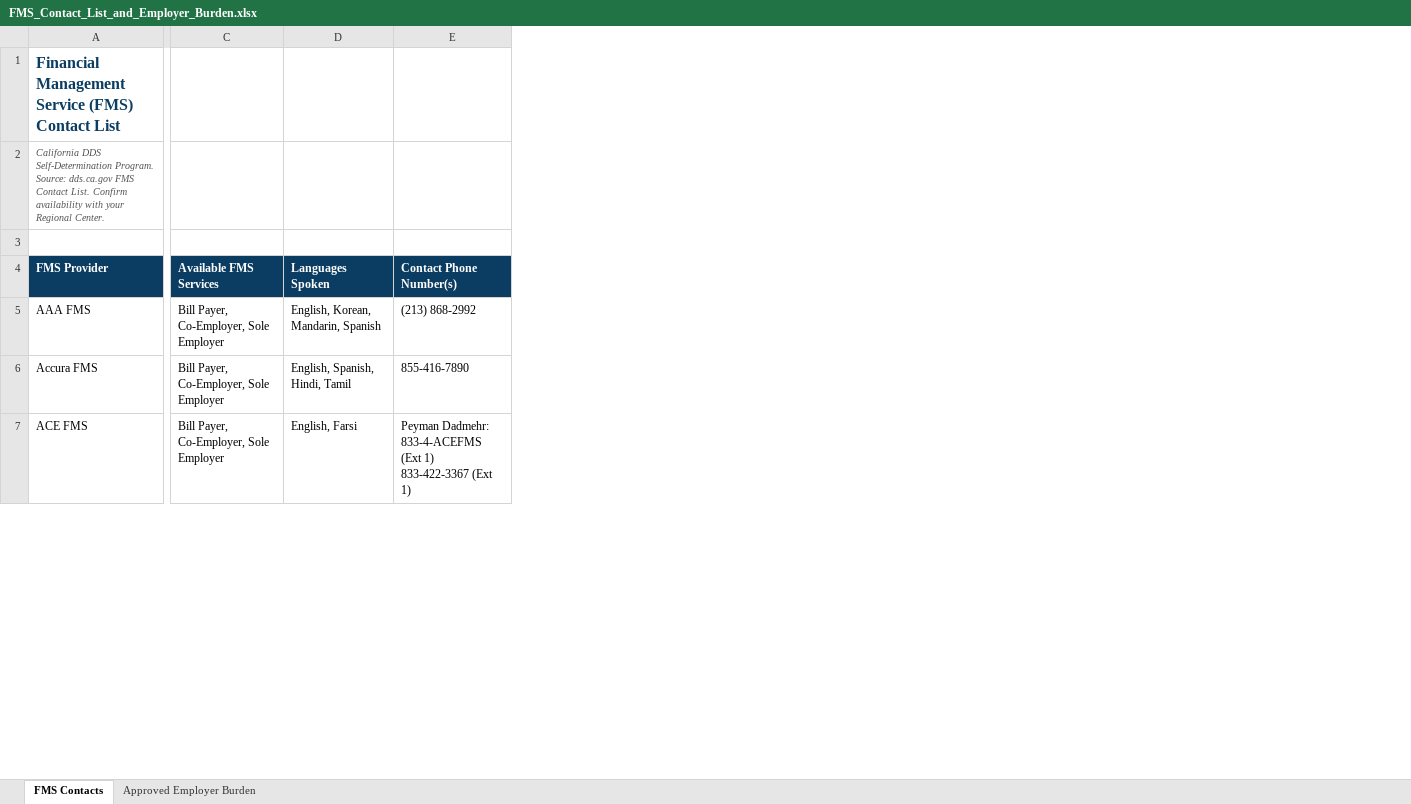
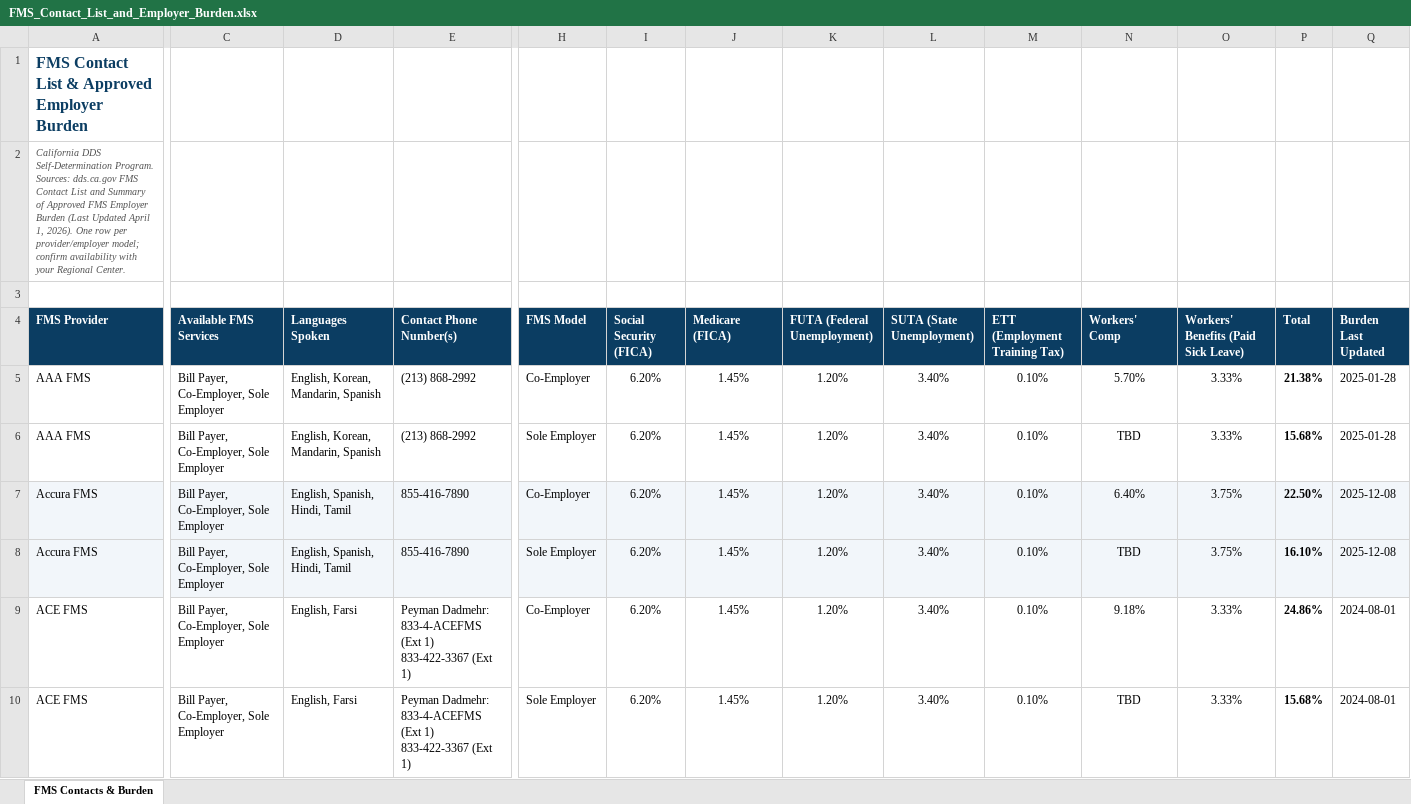
Before and after one commit to Oencisoe/024-099-Agreement, an Excel workbook: FMS_Contact_List_and_Employer_Burden.xlsx, sheet FMS Contacts & Burden, drawn as a sheet; only a part is shown, gaps mark what is left out; values as stored, in another font and other column widths than the file's, no borders; addresses are those after the commit; rows hold the shown columns only; ↵ is a line break in a cell; the diff covers the shown part only; the diff names each change by its address in the sheet, - before the commit and + after, or states it on an @@ line.

```diff
--- a/FMS_Contact_List_and_Employer_Burden.xlsx (sheet FMS Contacts & Burden)
+++ b/FMS_Contact_List_and_Employer_Burden.xlsx (sheet FMS Contacts & Burden)
-sheet tab: FMS Contacts
+sheet tab: FMS Contacts & Burden
-sheet tab: Approved Employer Burden
+column H (FMS Model), row 5: Co-Employer; row 7: Co-Employer; row 10: Sole Employer
+column I (Social Security (FICA)), row 5: 6.20%; row 7: 6.20%; row 10: 6.20%
+column J (Medicare (FICA)), row 5: 1.45%; row 7: 1.45%; row 10: 1.45%
+column K (FUTA (Federal Unemployment)), row 5: 1.20%; row 7: 1.20%; row 10: 1.20%
+column L (SUTA (State Unemployment)), row 5: 3.40%; row 7: 3.40%; row 10: 3.40%
+column M (ETT (Employment Training Tax)), row 5: 0.10%; row 7: 0.10%; row 10: 0.10%
+column N (Workers' Comp), row 5: 5.70%; row 7: 6.40%; row 10: TBD
+column O, rows 4-5: Workers' Benefits (Paid Sick Leave) | 3.33%; row 7: 3.75%; row 10: 3.33%
+column P (Total), row 5: 21.38%; row 7: 22.50%; row 10: 15.68%
+column Q (Burden Last Updated), row 5: 2025-01-28; row 7: 2025-12-08; row 10: 2024-08-01
-A1 (FMS Provider): Financial Management Service (FMS) Contact List
+A1 (FMS Provider): FMS Contact List & Approved Employer Burden
-A2 (FMS Provider): …Self-Determination Program. Source: dds.ca.gov FMS Contact List. Confirm availability with…
+A2 (FMS Provider): …Self-Determination Program. Sources: dds.ca.gov FMS Contact List and Summary of Approved FMS Employer Burden (Last Updated April 1, 2026). One row per provider/employer model; confirm availability with…
+row 6: AAA FMS | Bill Payer, Co-Employer, Sole Employer | English, Korean, Mandarin, Spanish | (213) 868-2992 | Sole Employer | 6.20% | 1.45% | 1.20% | 3.40% | 0.10% | TBD | 3.33% | 15.68% | 2025-01-28
-A7:E7 fill: none
+A7:E7 fill: #F2F6FA
+row 8: Accura FMS | Bill Payer, Co-Employer, Sole Employer | English, Spanish, Hindi, Tamil | 855-416-7890 | Sole Employer | 6.20% | 1.45% | 1.20% | 3.40% | 0.10% | TBD | 3.75% | 16.10% | 2025-12-08
+row 9: ACE FMS | Bill Payer, Co-Employer, Sole Employer | English, Farsi | Peyman Dadmehr: 833-4-ACEFMS (Ext 1) ↵ 833-422-3367 (Ext 1) | Co-Employer | 6.20% | 1.45% | 1.20% | 3.40% | 0.10% | 9.18% | 3.33% | 24.86% | 2024-08-01
```
Also changed, not shown: 18 added rows and cell formats elsewhere in this sheet.
